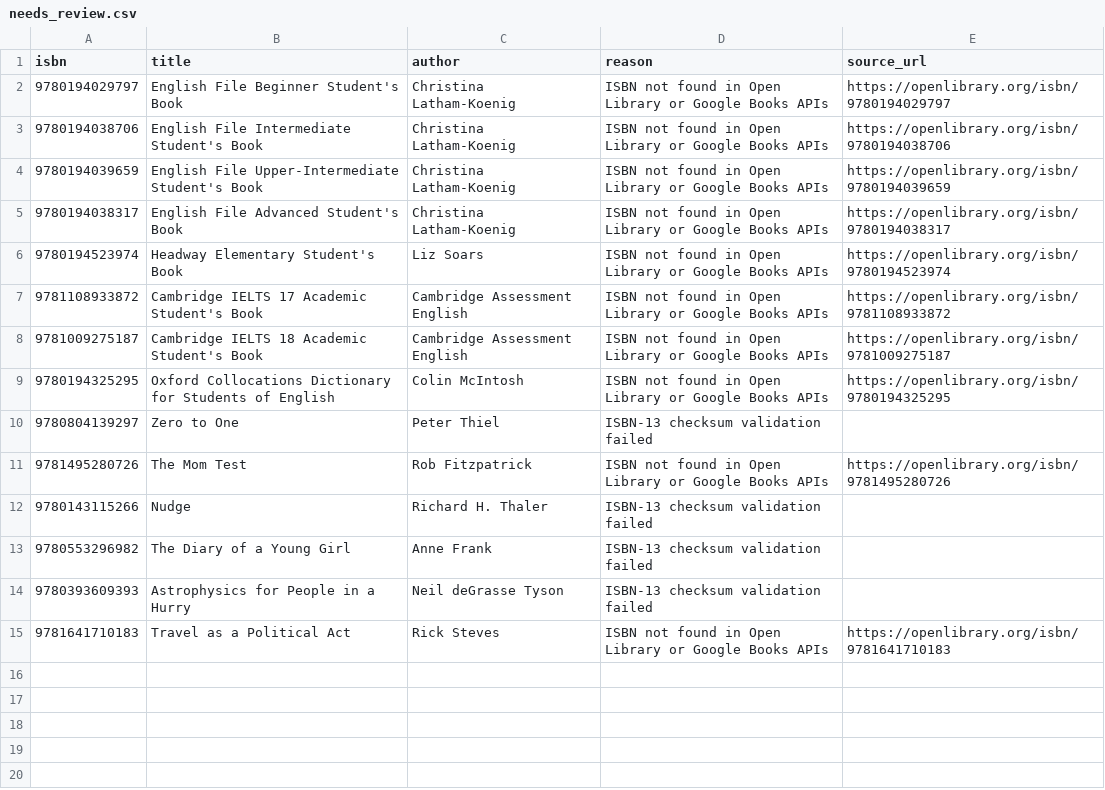
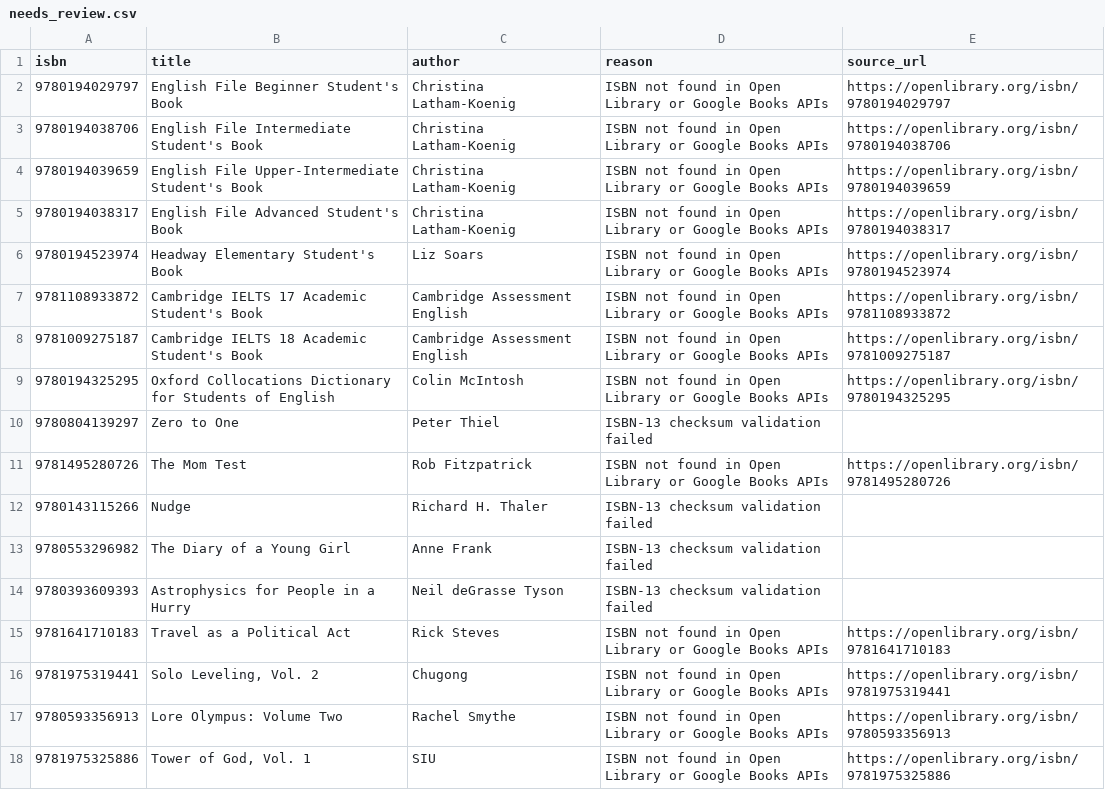
Before and after one commit to danishsary8/bookly_backend_v2, a CSV file: data/catalog/needs_review.csv, drawn as a sheet.

```diff
--- a/data/catalog/needs_review.csv
+++ b/data/catalog/needs_review.csv
@@ -15 +15,4 @@
 9781641710183,"Travel as a Political Act","Rick Steves","ISBN not found in Open Library or Google Books APIs",https://openlibrary.org/isbn/9781641710183
+9781975319441,"Solo Leveling, Vol. 2",Chugong,"ISBN not found in Open Library or Google Books APIs",https://openlibrary.org/isbn/9781975319441
+9780593356913,"Lore Olympus: Volume Two","Rachel Smythe","ISBN not found in Open Library or Google Books APIs",https://openlibrary.org/isbn/9780593356913
+9781975325886,"Tower of God, Vol. 1",SIU,"ISBN not found in Open Library or Google Books APIs",https://openlibrary.org/isbn/9781975325886
```
Also changed, not shown: data/catalog/covers_manifest.csv, data/catalog/missing_covers.csv, 4 other files.
